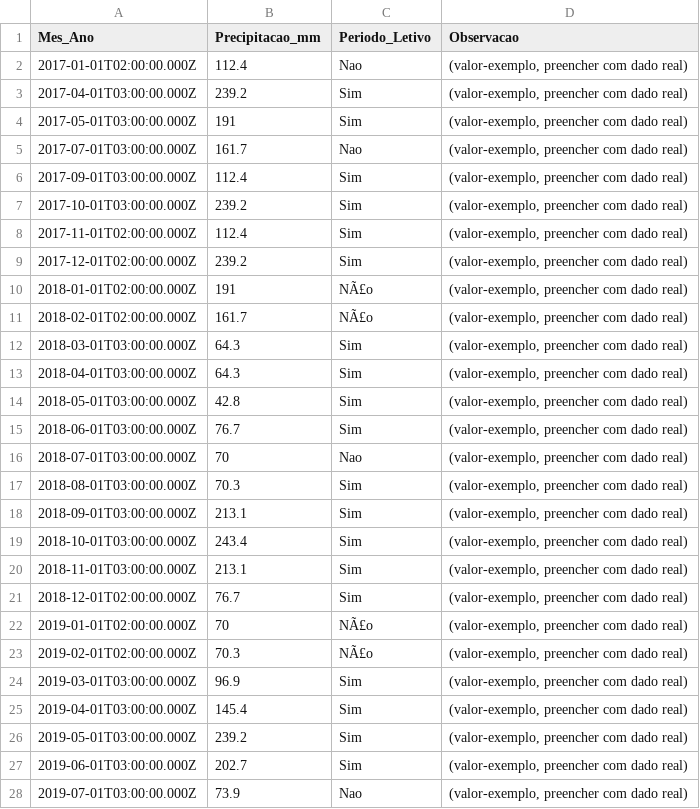
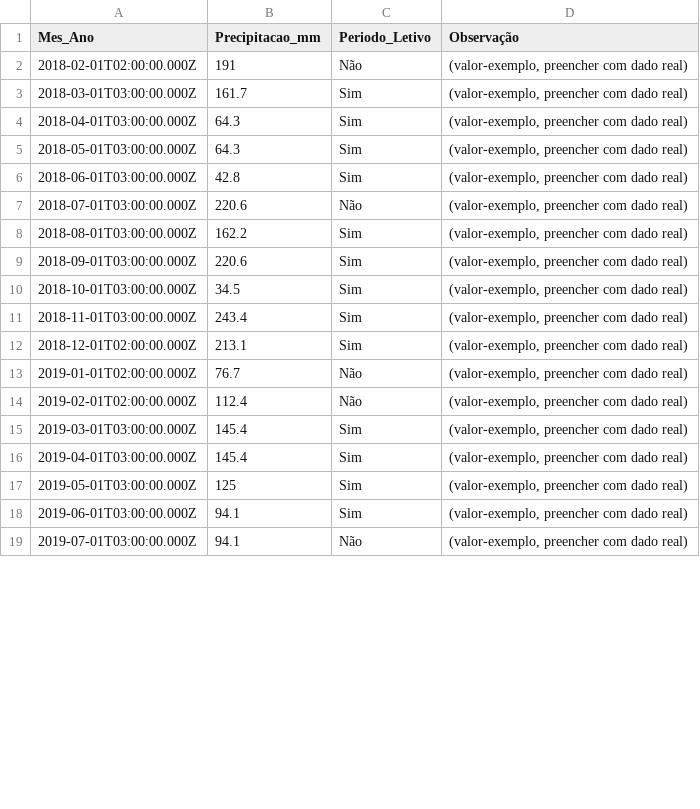
Before and after one commit to adinailson88/malha-previsao-filtros, a CSV file: dados_csv/contexto_sazonal.csv, drawn as a sheet; only a part is shown; the diff covers the shown part only.

```diff
--- a/dados_csv/contexto_sazonal.csv
+++ b/dados_csv/contexto_sazonal.csv
@@ -1,28 +1,19 @@
-Mes_Ano,Precipitacao_mm,Periodo_Letivo,Observacao
-2017-01-01T02:00:00.000Z,112.4,Nao,"(valor-exemplo, preencher com dado real)"
-2017-04-01T03:00:00.000Z,239.2,Sim,"(valor-exemplo, preencher com dado real)"
-2017-05-01T03:00:00.000Z,191,Sim,"(valor-exemplo, preencher com dado real)"
-2017-07-01T03:00:00.000Z,161.7,Nao,"(valor-exemplo, preencher com dado real)"
-2017-09-01T03:00:00.000Z,112.4,Sim,"(valor-exemplo, preencher com dado real)"
-2017-10-01T03:00:00.000Z,239.2,Sim,"(valor-exemplo, preencher com dado real)"
-2017-11-01T02:00:00.000Z,112.4,Sim,"(valor-exemplo, preencher com dado real)"
-2017-12-01T02:00:00.000Z,239.2,Sim,"(valor-exemplo, preencher com dado real)"
-2018-01-01T02:00:00.000Z,191,NÃ£o,"(valor-exemplo, preencher com dado real)"
-2018-02-01T02:00:00.000Z,161.7,NÃ£o,"(valor-exemplo, preencher com dado real)"
-2018-03-01T03:00:00.000Z,64.3,Sim,"(valor-exemplo, preencher com dado real)"
+Mes_Ano,Precipitacao_mm,Periodo_Letivo,Observação
+2018-02-01T02:00:00.000Z,191,Não,"(valor-exemplo, preencher com dado real)"
+2018-03-01T03:00:00.000Z,161.7,Sim,"(valor-exemplo, preencher com dado real)"
 2018-04-01T03:00:00.000Z,64.3,Sim,"(valor-exemplo, preencher com dado real)"
-2018-05-01T03:00:00.000Z,42.8,Sim,"(valor-exemplo, preencher com dado real)"
-2018-06-01T03:00:00.000Z,76.7,Sim,"(valor-exemplo, preencher com dado real)"
-2018-07-01T03:00:00.000Z,70,Nao,"(valor-exemplo, preencher com dado real)"
-2018-08-01T03:00:00.000Z,70.3,Sim,"(valor-exemplo, preencher com dado real)"
-2018-09-01T03:00:00.000Z,213.1,Sim,"(valor-exemplo, preencher com dado real)"
-2018-10-01T03:00:00.000Z,243.4,Sim,"(valor-exemplo, preencher com dado real)"
-2018-11-01T03:00:00.000Z,213.1,Sim,"(valor-exemplo, preencher com dado real)"
-2018-12-01T02:00:00.000Z,76.7,Sim,"(valor-exemplo, preencher com dado real)"
-2019-01-01T02:00:00.000Z,70,NÃ£o,"(valor-exemplo, preencher com dado real)"
-2019-02-01T02:00:00.000Z,70.3,NÃ£o,"(valor-exemplo, preencher com dado real)"
-2019-03-01T03:00:00.000Z,96.9,Sim,"(valor-exemplo, preencher com dado real)"
+2018-05-01T03:00:00.000Z,64.3,Sim,"(valor-exemplo, preencher com dado real)"
+2018-06-01T03:00:00.000Z,42.8,Sim,"(valor-exemplo, preencher com dado real)"
+2018-07-01T03:00:00.000Z,220.6,Não,"(valor-exemplo, preencher com dado real)"
+2018-08-01T03:00:00.000Z,162.2,Sim,"(valor-exemplo, preencher com dado real)"
+2018-09-01T03:00:00.000Z,220.6,Sim,"(valor-exemplo, preencher com dado real)"
+2018-10-01T03:00:00.000Z,34.5,Sim,"(valor-exemplo, preencher com dado real)"
+2018-11-01T03:00:00.000Z,243.4,Sim,"(valor-exemplo, preencher com dado real)"
+2018-12-01T02:00:00.000Z,213.1,Sim,"(valor-exemplo, preencher com dado real)"
+2019-01-01T02:00:00.000Z,76.7,Não,"(valor-exemplo, preencher com dado real)"
+2019-02-01T02:00:00.000Z,112.4,Não,"(valor-exemplo, preencher com dado real)"
+2019-03-01T03:00:00.000Z,145.4,Sim,"(valor-exemplo, preencher com dado real)"
 2019-04-01T03:00:00.000Z,145.4,Sim,"(valor-exemplo, preencher com dado real)"
-2019-05-01T03:00:00.000Z,239.2,Sim,"(valor-exemplo, preencher com dado real)"
-2019-06-01T03:00:00.000Z,202.7,Sim,"(valor-exemplo, preencher com dado real)"
-2019-07-01T03:00:00.000Z,73.9,Nao,"(valor-exemplo, preencher com dado real)"
+2019-05-01T03:00:00.000Z,125,Sim,"(valor-exemplo, preencher com dado real)"
+2019-06-01T03:00:00.000Z,94.1,Sim,"(valor-exemplo, preencher com dado real)"
+2019-07-01T03:00:00.000Z,94.1,Não,"(valor-exemplo, preencher com dado real)"
```
Also changed, not shown: 1 removed row and 109 edited cells elsewhere in this file, dados_csv/filtros_disponiveis.csv, 3 other files.
